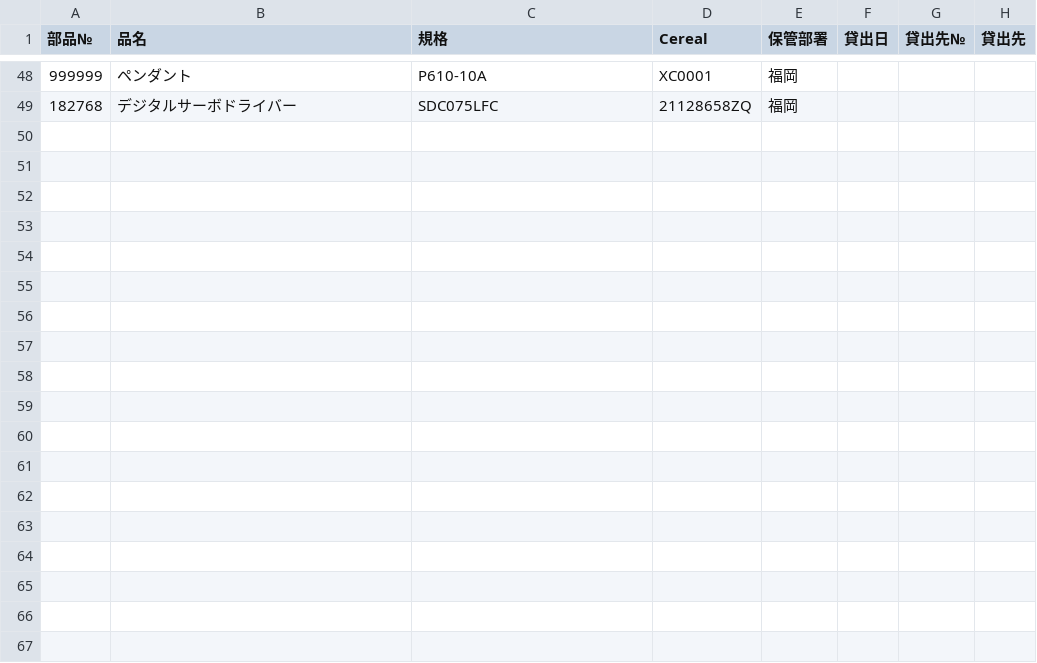
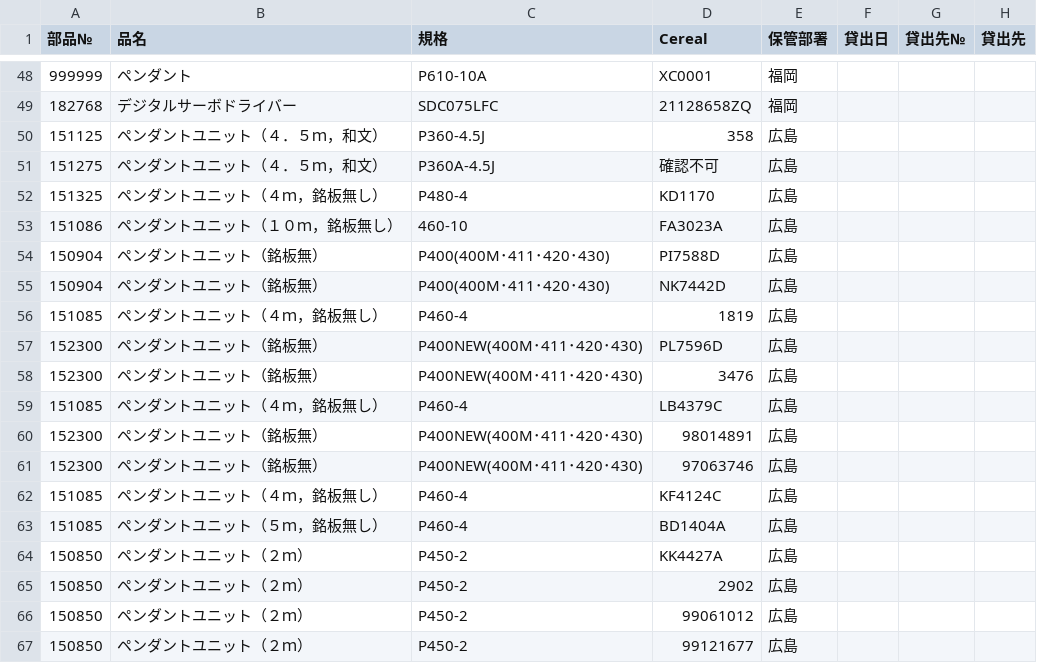
Before and after one commit to moriyoshiamane-commits/shelfsearch, a CSV file: LoanParts.csv, drawn as a sheet; only a part is shown, gaps mark what is left out.

Commit message:
Add files via upload

```diff
--- a/LoanParts.csv
+++ b/LoanParts.csv
@@ -49 +49,19 @@
 182768,デジタルサーボドライバー,SDC075LFC,21128658ZQ,福岡,,,
+151125,ペンダントユニット（４．５ｍ，和文）,P360-4.5J ,358,広島,,,
+151275,ペンダントユニット（４．５ｍ，和文）,P360A-4.5J,確認不可,広島,,,
+151325,ペンダントユニット（４ｍ，銘板無し）,P480-4 ,KD1170,広島,,,
+151086,ペンダントユニット（１０ｍ，銘板無し）,460-10,FA3023A,広島,,,
+150904,ペンダントユニット（銘板無）,P400(400M･411･420･430) ,PI7588D,広島,,,
+150904,ペンダントユニット（銘板無）,P400(400M･411･420･430),NK7442D,広島,,,
+151085,ペンダントユニット（４ｍ，銘板無し）,P460-4 ,1819,広島,,,
+152300,ペンダントユニット（銘板無）,P400NEW(400M･411･420･430),PL7596D,広島,,,
+152300,ペンダントユニット（銘板無）,P400NEW(400M･411･420･430),3476,広島,,,
+151085,ペンダントユニット（４ｍ，銘板無し）,P460-4,LB4379C,広島,,,
+152300,ペンダントユニット（銘板無）,P400NEW(400M･411･420･430),98014891,広島,,,
+152300,ペンダントユニット（銘板無）,P400NEW(400M･411･420･430),97063746,広島,,,
+151085,ペンダントユニット（４ｍ，銘板無し）,P460-4,KF4124C,広島,,,
+151085,ペンダントユニット（５ｍ，銘板無し）,P460-4,BD1404A,広島,,,
+150850,ペンダントユニット（２ｍ）,P450-2,KK4427A,広島,,,
+150850,ペンダントユニット（２ｍ）,P450-2,2902,広島,,,
+150850,ペンダントユニット（２ｍ）,P450-2,99061012,広島,,,
+150850,ペンダントユニット（２ｍ）,P450-2,99121677,広島,,,
```
